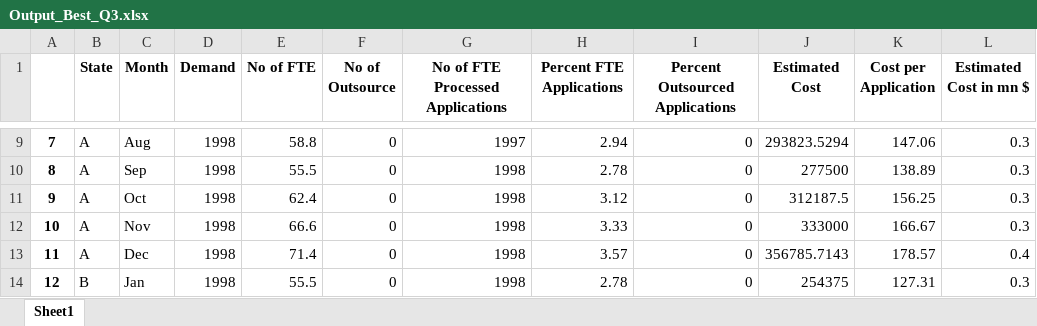
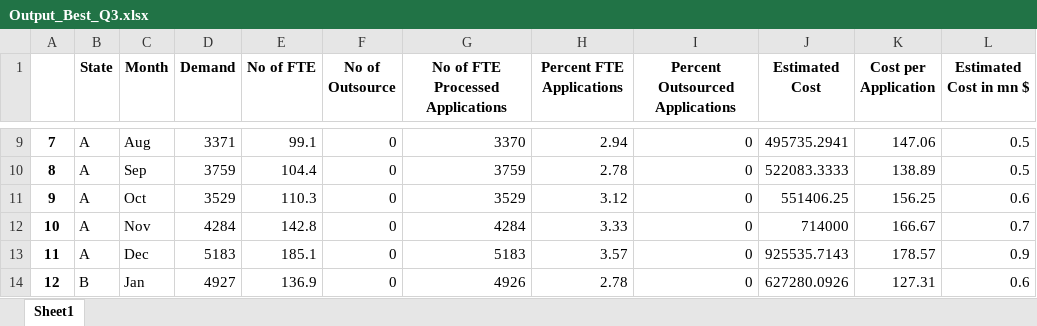
Before and after one commit to VaibhavBhargava2506/Staff-Planning-Case-Study, an Excel workbook: Output_Best_Q3.xlsx, sheet Sheet1, drawn as a sheet; only a part is shown, gaps mark what is left out; values as stored, in another font and other column widths than the file's, no borders; the diff covers the shown part only; the diff names each change by its address in the sheet, - before the commit and + after, or states it on an @@ line.

```diff
--- a/Output_Best_Q3.xlsx (sheet Sheet1)
+++ b/Output_Best_Q3.xlsx (sheet Sheet1)
-D9 (Demand): 1998
+D9 (Demand): 3371
-E9 (No of FTE): 58.8
+E9 (No of FTE): 99.1
-G9 (No of FTE Processed Applications): 1997
+G9 (No of FTE Processed Applications): 3370
-J9 (Estimated Cost): 293823.5294
+J9 (Estimated Cost): 495735.2941
-L9:L10 (Estimated Cost in mn $): 0.3
+L9:L10 (Estimated Cost in mn $): 0.5
-D10 (Demand): 1998
+D10 (Demand): 3759
-E10 (No of FTE): 55.5
+E10 (No of FTE): 104.4
-G10 (No of FTE Processed Applications): 1998
+G10 (No of FTE Processed Applications): 3759
-J10 (Estimated Cost): 277500
+J10 (Estimated Cost): 522083.3333
-D11 (Demand): 1998
+D11 (Demand): 3529
-E11 (No of FTE): 62.4
+E11 (No of FTE): 110.3
-G11 (No of FTE Processed Applications): 1998
+G11 (No of FTE Processed Applications): 3529
-J11 (Estimated Cost): 312187.5
+J11 (Estimated Cost): 551406.25
-L11 (Estimated Cost in mn $): 0.3
+L11 (Estimated Cost in mn $): 0.6
-D12 (Demand): 1998
+D12 (Demand): 4284
-E12 (No of FTE): 66.6
+E12 (No of FTE): 142.8
-G12 (No of FTE Processed Applications): 1998
+G12 (No of FTE Processed Applications): 4284
-J12 (Estimated Cost): 333000
+J12 (Estimated Cost): 714000
-L12 (Estimated Cost in mn $): 0.3
+L12 (Estimated Cost in mn $): 0.7
-D13 (Demand): 1998
+D13 (Demand): 5183
-E13 (No of FTE): 71.4
+E13 (No of FTE): 185.1
-G13 (No of FTE Processed Applications): 1998
+G13 (No of FTE Processed Applications): 5183
-J13 (Estimated Cost): 356785.7143
+J13 (Estimated Cost): 925535.7143
-L13 (Estimated Cost in mn $): 0.4
+L13 (Estimated Cost in mn $): 0.9
-D14 (Demand): 1998
+D14 (Demand): 4927
-E14 (No of FTE): 55.5
+E14 (No of FTE): 136.9
-G14 (No of FTE Processed Applications): 1998
+G14 (No of FTE Processed Applications): 4926
-J14 (Estimated Cost): 254375
+J14 (Estimated Cost): 627280.0926
-L14 (Estimated Cost in mn $): 0.3
+L14 (Estimated Cost in mn $): 0.6
```
Also changed, not shown: 141 edited cells elsewhere in this sheet, Output_Optimised_Q2.xlsx, Output_Worst_Q3.xlsx, 3 other files.
